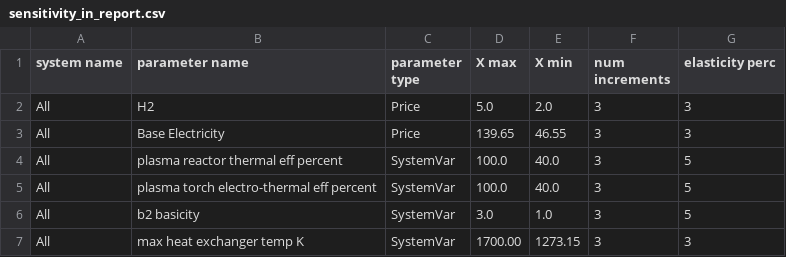
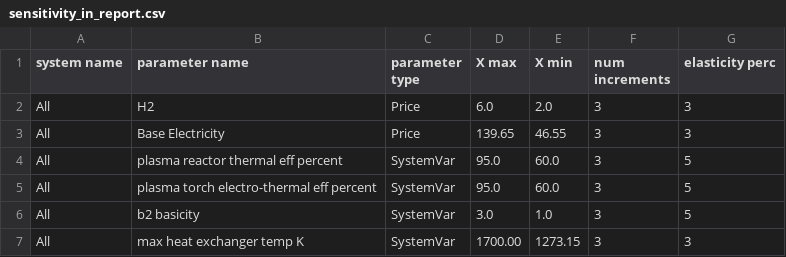
Before and after one commit to chris-phd/plasma-steelmaking-technoeconomics, a CSV file: config/sensitivity_in_report.csv, drawn as a sheet.

Commit message:
Update sensitivity tests analysed in the report

```diff
--- a/config/sensitivity_in_report.csv
+++ b/config/sensitivity_in_report.csv
@@ -1,6 +1,6 @@
 system name,parameter name,parameter type,X max, X min,num increments,elasticity perc
-All,H2,Price,5.0,2.0,3,3
+All,H2,Price,6.0,2.0,3,3
 All,Base Electricity,Price,139.65,46.55,3,3
-All,plasma reactor thermal eff percent,SystemVar,100.0,40.0,3,5
-All,plasma torch electro-thermal eff percent,SystemVar,100.0,40.0,3,5
+All,plasma reactor thermal eff percent,SystemVar,95.0,60.0,3,5
+All,plasma torch electro-thermal eff percent,SystemVar,95.0,60.0,3,5
 All,b2 basicity,SystemVar,3.0,1.0,3,5
```
Also changed, not shown: 1 other file.
